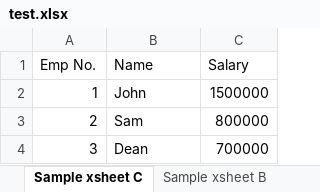
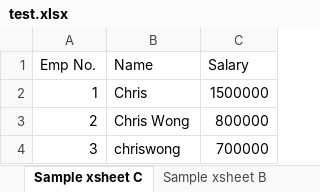
Before and after one commit to ChrisWongAtCUHK/JavaWithApachePOI, an Excel workbook: resource/test.xlsx, sheet Sample xsheet C, drawn as a sheet; values as stored, in another font and other column widths than the file's, no borders; the diff names each change by its address in the sheet, - before the commit and + after, or states it on an @@ line.

```diff
--- a/resource/test.xlsx (sheet Sample xsheet C)
+++ b/resource/test.xlsx (sheet Sample xsheet C)
-B2 (Name): John
+B2 (Name): Chris
-B3 (Name): Sam
+B3 (Name): Chris Wong
-B4 (Name): Dean
+B4 (Name): chriswong
```
Also changed, not shown: 3 other files.
